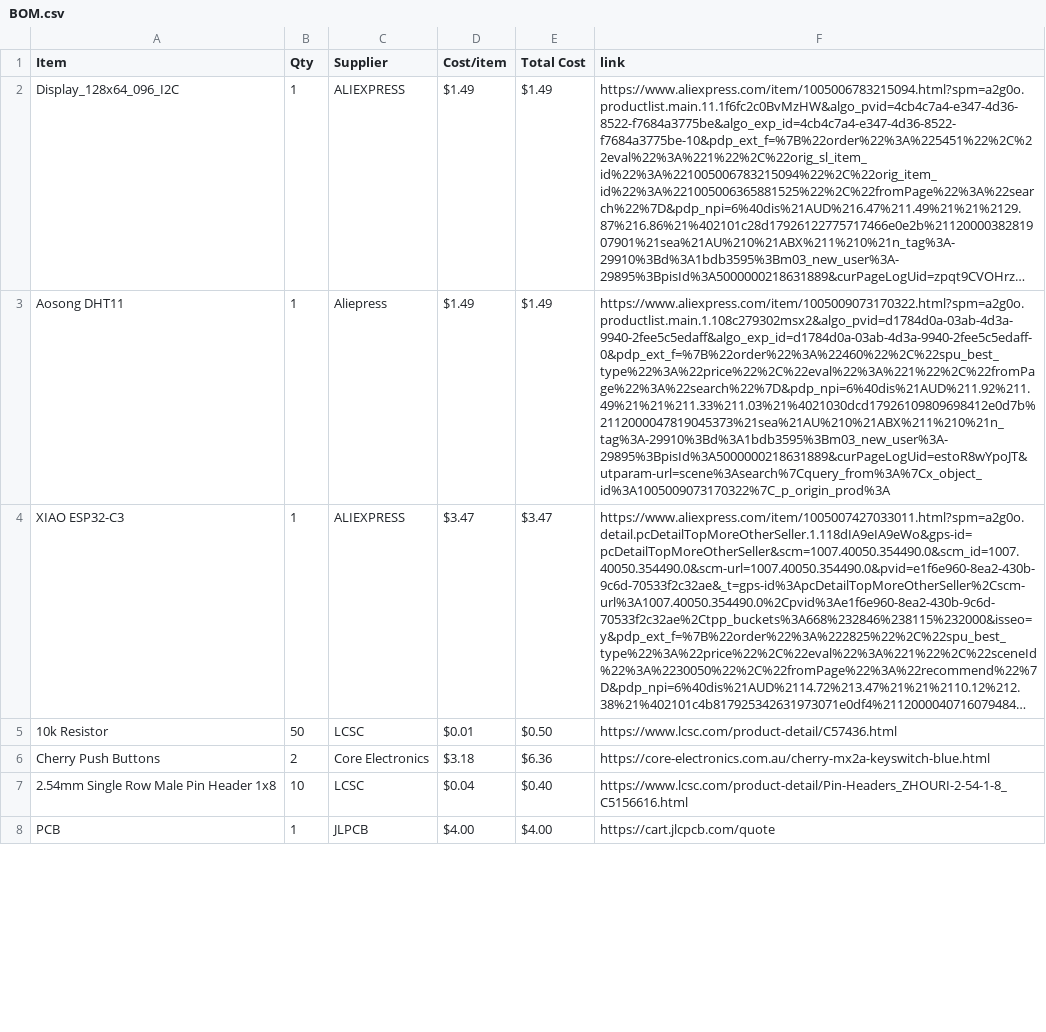
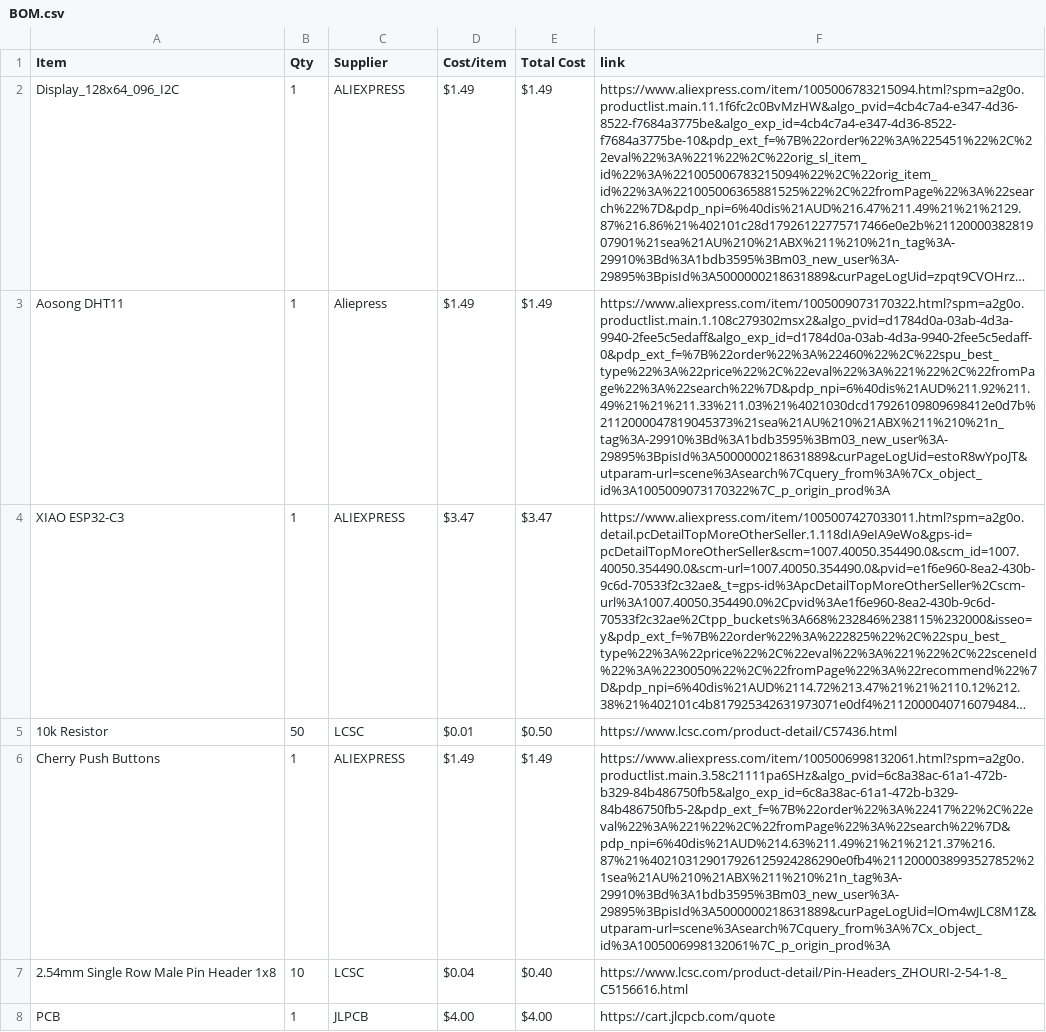
Before and after one commit to NCGameMaking/StarBoyTomagachi, a CSV file: BOM.csv, drawn as a sheet; only a part is shown; long unchanged cells end in …; the diff names each change by its address in the sheet, - before the commit and + after, or states it on an @@ line.

Commit message:
Sync Starbie from Half Life

```diff
--- a/BOM.csv
+++ b/BOM.csv
-B6 (Qty): 2
+B6 (Qty): 1
-C6 (Supplier): Core Electronics
+C6 (Supplier): ALIEXPRESS
-D6 (Cost/item): $3.18
+D6 (Cost/item): $1.49
-E6 (Total Cost): $6.36
+E6 (Total Cost): $1.49
-F6 (link): https://core-electronics.com.au/cherry-mx2a-keyswitch-blue.html
+F6 (link): https://www.aliexpress.com/item/1005006998132061.html?spm=a2g0o.productlist.main.3.58c21111pa6SHz&algo_pvid=6c8a38ac-61a1-472b-b329-84b486750fb5&algo_exp_id=6c8a38ac-61a1-472b-b329-84b486750fb5-2&pdp_ext_f=%7B%22order%22%3A%22417%22%2C%22eval%22%3A%221%22%2C%22fromPage%22%3A%22search%22%7D&pdp_npi=6%40dis%21AUD%214.63%211.49%21%21%2121.37%216.87%21%402103129017926125924286290e0fb4%2112000038993527852%21sea%21AU%210%21ABX%211%210%21n_tag%3A-29910%3Bd%3A1bdb3595%3Bm03_new_user%3A-29895%3BpisId%3A5000000218631889&curPageLogUid=lOm4wJLC8M1Z&utparam-url=scene%3Asearch%7Cquery_from%3A%7Cx_object_id%3A1005006998132061%7C_p_origin_prod%3A
```
